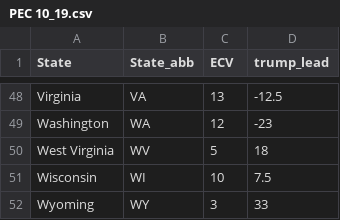
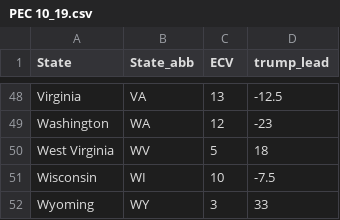
Before and after one commit to ben2vec/ChaseTheWhiteHouse, a CSV file: PEC results/PEC 10_19.csv, drawn as a sheet; only a part is shown, gaps mark what is left out.

Commit message:
Add files via upload

```diff
--- a/PEC results/PEC 10_19.csv
+++ b/PEC results/PEC 10_19.csv
@@ -50,3 +50,3 @@ Washington,WA,12,-23
 West Virginia,WV,5,18
-Wisconsin,WI,10,7.5
+Wisconsin,WI,10,-7.5
 Wyoming,WY,3,33
```
